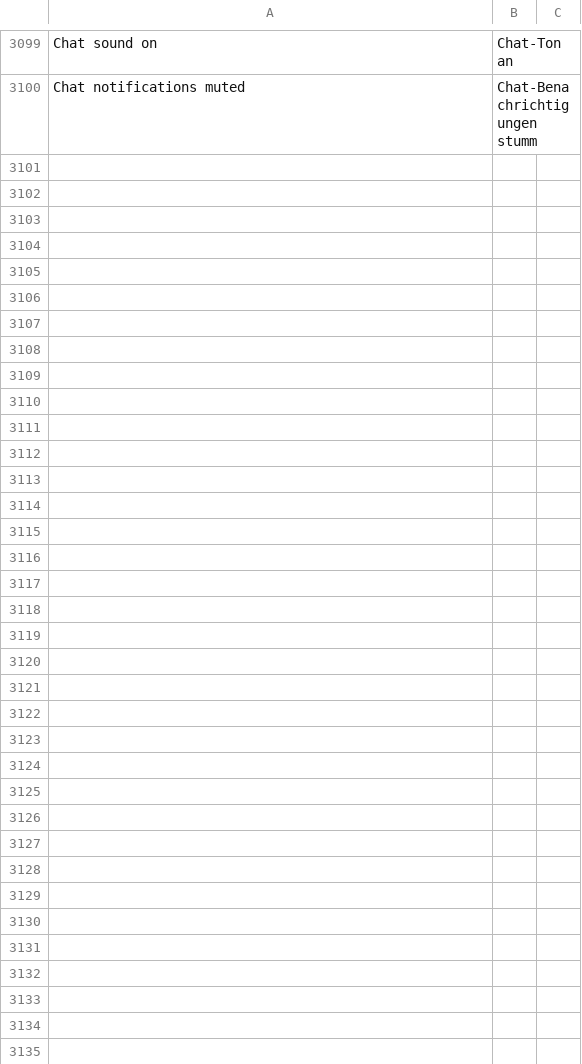
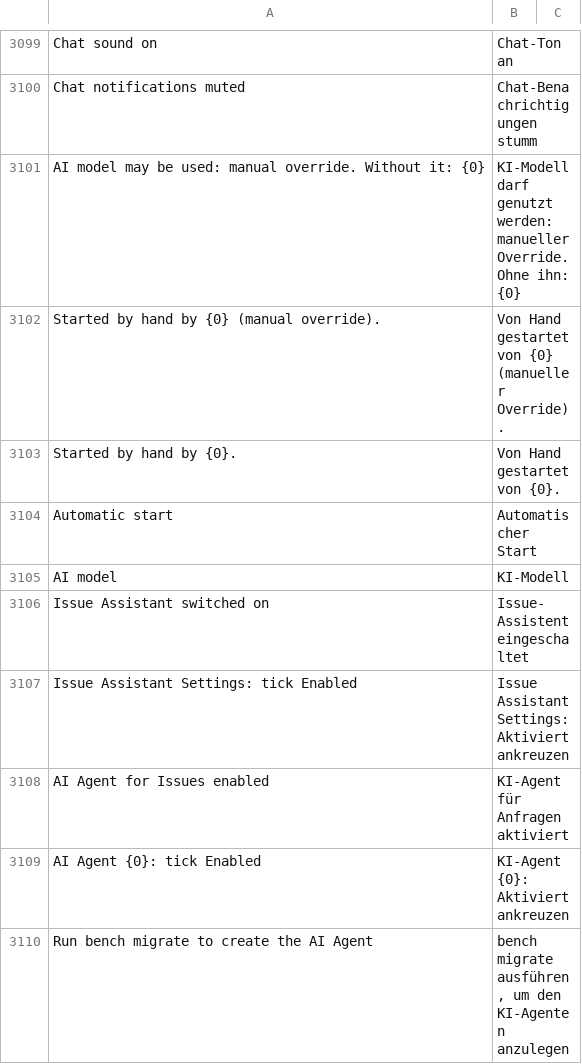
Before and after one commit to phamos-eu/phamos, a CSV file: phamos/translations/de.csv, drawn as a sheet; only a part is shown, gaps mark what is left out; the diff covers the shown part only.

```diff
--- a/phamos/translations/de.csv
+++ b/phamos/translations/de.csv
@@ -3100 +3100,11 @@ Chat sound on,Chat-Ton an
 Chat notifications muted,Chat-Benachrichtigungen stumm
+AI model may be used: manual override. Without it: {0},KI-Modell darf genutzt werden: manueller Override. Ohne ihn: {0}
+Started by hand by {0} (manual override).,Von Hand gestartet von {0} (manueller Override).
+Started by hand by {0}.,Von Hand gestartet von {0}.
+Automatic start,Automatischer Start
+AI model,KI-Modell
+Issue Assistant switched on,Issue-Assistent eingeschaltet
+Issue Assistant Settings: tick Enabled,Issue Assistant Settings: Aktiviert ankreuzen
+AI Agent for Issues enabled,KI-Agent für Anfragen aktiviert
+AI Agent {0}: tick Enabled,KI-Agent {0}: Aktiviert ankreuzen
+Run bench migrate to create the AI Agent,"bench migrate ausführen, um den KI-Agenten anzulegen"
```
Also changed, not shown: 27 added rows elsewhere in this file, 5 other files.
